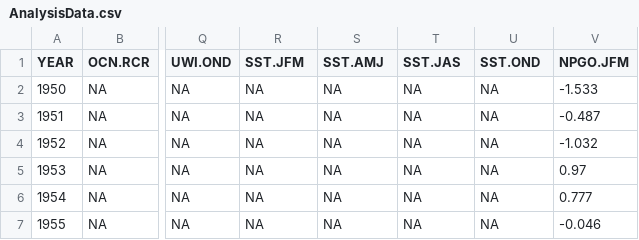
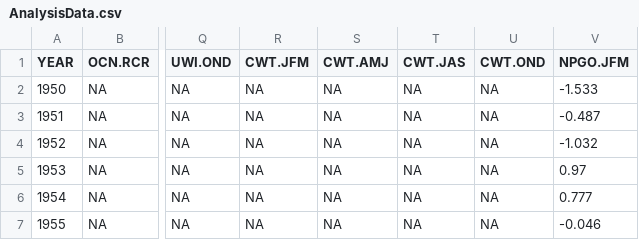
Before and after one commit to tcwain/EphemeralRelationships, a CSV file: Data/AnalysisData.csv, drawn as a sheet; only a part is shown, gaps mark what is left out; the diff names each change by its address in the sheet, - before the commit and + after, or states it on an @@ line.

```diff
--- a/Data/AnalysisData.csv
+++ b/Data/AnalysisData.csv
-R1: SST.JFM
+R1: CWT.JFM
-S1: SST.AMJ
+S1: CWT.AMJ
-T1: SST.JAS
+T1: CWT.JAS
-U1: SST.OND
+U1: CWT.OND
```
Also changed, not shown: 1 other file.
